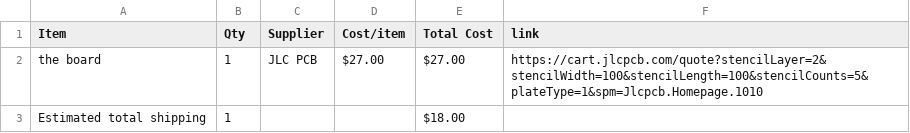
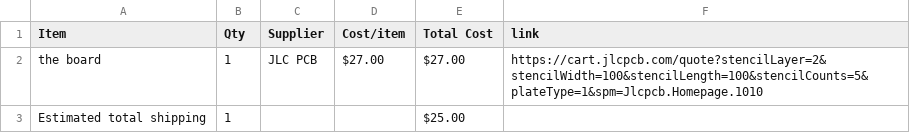
Before and after one commit to irstupid/BlackMesa-Keyboard, a CSV file: BOM.csv, drawn as a sheet.

Commit message:
made BOM

```diff
--- a/BOM.csv
+++ b/BOM.csv
@@ -2,2 +2,2 @@ Item,Qty,Supplier,Cost/item,Total Cost,link
 the board,1,JLC PCB,$27.00,$27.00,https://cart.jlcpcb.com/quote?stencilLayer=2&stencilWidth=100&stencilLength=100&stencilCounts=5&plateType=1&spm=Jlcpcb.Homepage.1010
-Estimated total shipping,1,,,$18.00,
+Estimated total shipping,1,,,$25.00,
```
